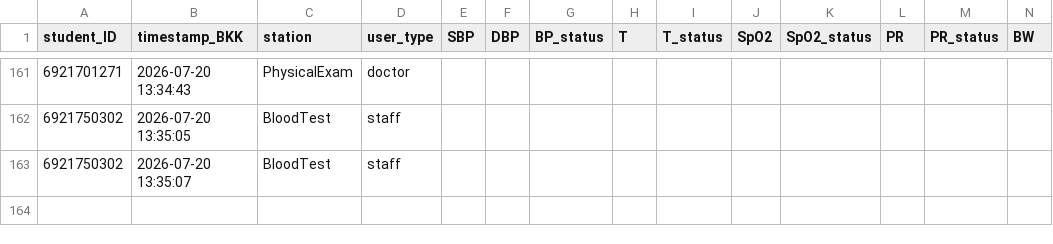
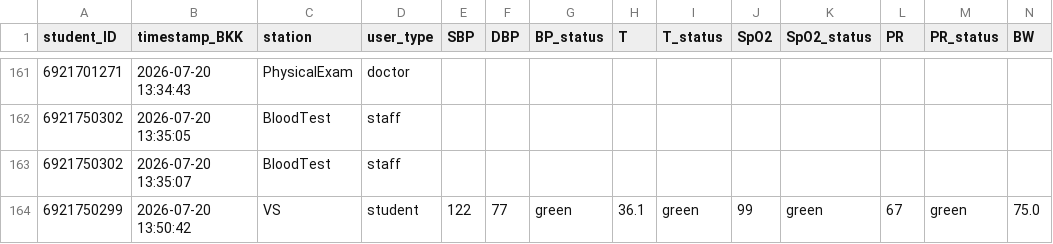
Before and after one commit to PythonianSt/PE2026, a CSV file: student_registry_log.csv, drawn as a sheet; only a part is shown, gaps mark what is left out; rows hold the shown columns only; the diff names each change by its address in the sheet, - before the commit and + after, or states it on an @@ line.

Commit message:
Append VS station data 2026-07-20 13:50:43

```diff
--- a/student_registry_log.csv
+++ b/student_registry_log.csv
+row 164: 6921750299 | 2026-07-20 13:50:42 | VS | student | 122 | 77 | green | 36.1 | green | 99 | green | 67 | green | 75.0
```
